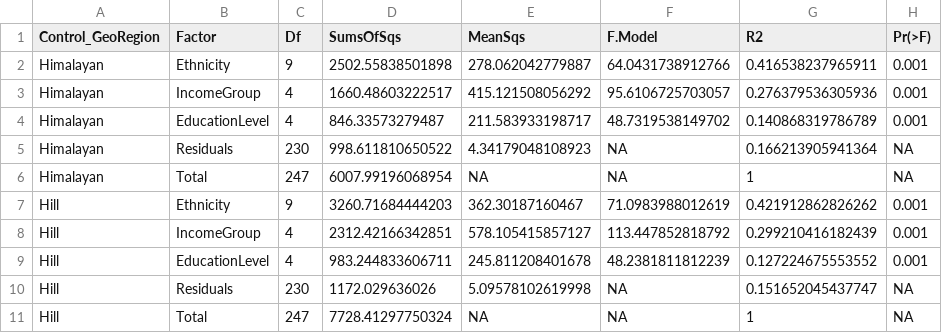
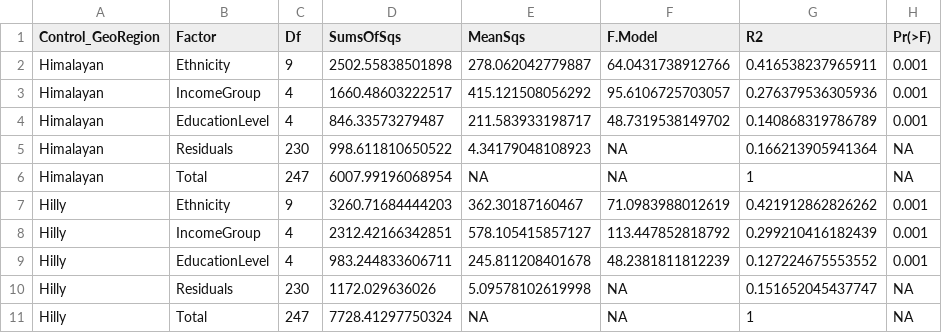
Before and after one commit to raunakms/diversity_cooking_fuel, a TSV file: output/stats_abundance_permanova_factorcontrol_georegion.tsv, drawn as a sheet.

```diff
--- a/output/stats_abundance_permanova_factorcontrol_georegion.tsv
+++ b/output/stats_abundance_permanova_factorcontrol_georegion.tsv
@@ -6,6 +6,6 @@ Himalayan	Residuals	230	998.611810650522	4.34179048108923	NA	0.166213905941364	N
 Himalayan	Total	247	6007.99196068954	NA	NA	1	NA
-Hill	Ethnicity	9	3260.71684444203	362.30187160467	71.0983988012619	0.421912862826262	0.001
-Hill	IncomeGroup	4	2312.42166342851	578.105415857127	113.447852818792	0.299210416182439	0.001
-Hill	EducationLevel	4	983.244833606711	245.811208401678	48.2381811812239	0.127224675553552	0.001
-Hill	Residuals	230	1172.029636026	5.09578102619998	NA	0.151652045437747	NA
-Hill	Total	247	7728.41297750324	NA	NA	1	NA
+Hilly	Ethnicity	9	3260.71684444203	362.30187160467	71.0983988012619	0.421912862826262	0.001
+Hilly	IncomeGroup	4	2312.42166342851	578.105415857127	113.447852818792	0.299210416182439	0.001
+Hilly	EducationLevel	4	983.244833606711	245.811208401678	48.2381811812239	0.127224675553552	0.001
+Hilly	Residuals	230	1172.029636026	5.09578102619998	NA	0.151652045437747	NA
+Hilly	Total	247	7728.41297750324	NA	NA	1	NA
```
Also changed, not shown: data/data_annotations/group_georegion.tsv, data/data_processed/household_level_data_frequency.tsv, 24 other files.
